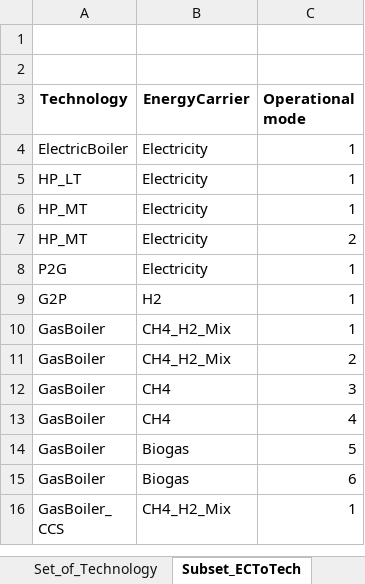
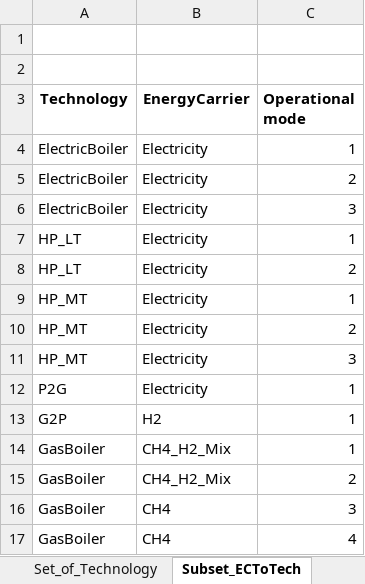
Before and after one commit to Lasseas/Deterministic_solution, an Excel workbook: Input_data_With_dummyGrid_and_RT_pulp.xlsx, sheet Subset_ECToTech, drawn as a sheet; only a part is shown; the shorter side is filled out with more unchanged rows; values as stored, in another font and other column widths than the file's, no borders; the diff names each change by its address in the sheet, - before the commit and + after, or states it on an @@ line.

```diff
--- a/Input_data_With_dummyGrid_and_RT_pulp.xlsx (sheet Subset_ECToTech)
+++ b/Input_data_With_dummyGrid_and_RT_pulp.xlsx (sheet Subset_ECToTech)
+row 5: ElectricBoiler | Electricity | 2
+row 6: ElectricBoiler | Electricity | 3
+row 8: HP_LT | Electricity | 2
+row 11: HP_MT | Electricity | 3
```
Also changed, not shown: sheet Par_ECToTech_Efficiency, 7 other files.
